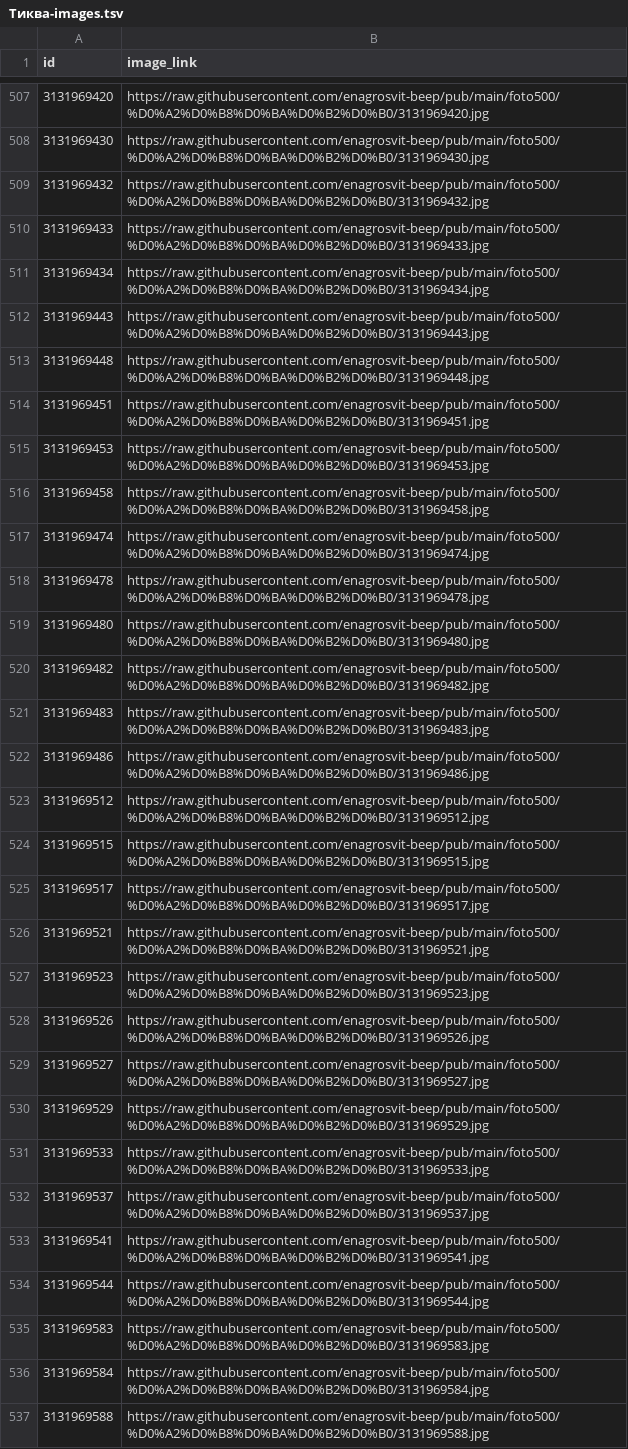
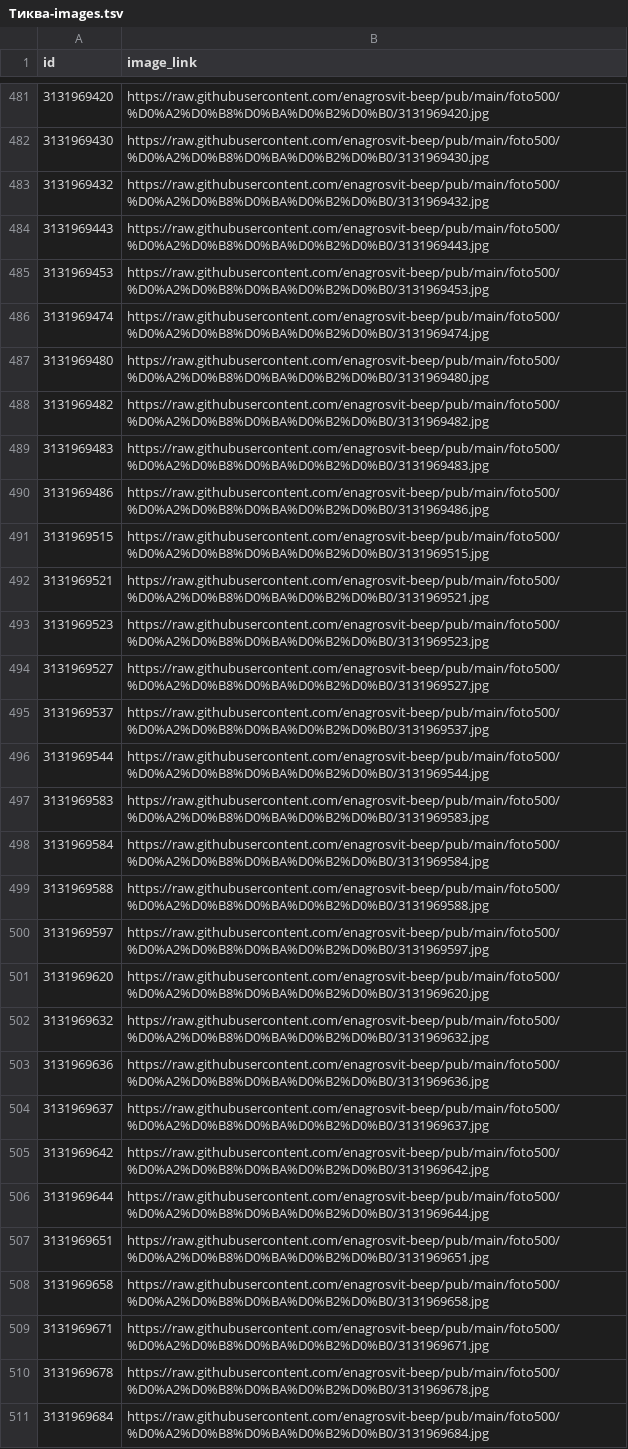
Before and after one commit to enagrosvit-beep/pub, a TSV file: feeds/Тиква-images.tsv, drawn as a sheet; only a part is shown, gaps mark what is left out; the shorter side is filled out with more unchanged rows; removed rows and columns are numbered as before the commit, all else as after; the diff covers the shown part only; the diff names each change by its address in the sheet, - before the commit and + after, or states it on an @@ line.

```diff
--- a/feeds/Тиква-images.tsv
+++ b/feeds/Тиква-images.tsv
-row 510: 3131969433 | https://raw.githubusercontent.com/enagrosvit-beep/pub/main/foto500/%D0%A2%D0%B8%D0%BA%D0%B2%D0%B0/3131969433.jpg
-row 511: 3131969434 | https://raw.githubusercontent.com/enagrosvit-beep/pub/main/foto500/%D0%A2%D0%B8%D0%BA%D0%B2%D0%B0/3131969434.jpg
-row 513: 3131969448 | https://raw.githubusercontent.com/enagrosvit-beep/pub/main/foto500/%D0%A2%D0%B8%D0%BA%D0%B2%D0%B0/3131969448.jpg
-row 514: 3131969451 | https://raw.githubusercontent.com/enagrosvit-beep/pub/main/foto500/%D0%A2%D0%B8%D0%BA%D0%B2%D0%B0/3131969451.jpg
-row 516: 3131969458 | https://raw.githubusercontent.com/enagrosvit-beep/pub/main/foto500/%D0%A2%D0%B8%D0%BA%D0%B2%D0%B0/3131969458.jpg
-row 518: 3131969478 | https://raw.githubusercontent.com/enagrosvit-beep/pub/main/foto500/%D0%A2%D0%B8%D0%BA%D0%B2%D0%B0/3131969478.jpg
-row 523: 3131969512 | https://raw.githubusercontent.com/enagrosvit-beep/pub/main/foto500/%D0%A2%D0%B8%D0%BA%D0%B2%D0%B0/3131969512.jpg
-row 525: 3131969517 | https://raw.githubusercontent.com/enagrosvit-beep/pub/main/foto500/%D0%A2%D0%B8%D0%BA%D0%B2%D0%B0/3131969517.jpg
-row 528: 3131969526 | https://raw.githubusercontent.com/enagrosvit-beep/pub/main/foto500/%D0%A2%D0%B8%D0%BA%D0%B2%D0%B0/3131969526.jpg
-row 530: 3131969529 | https://raw.githubusercontent.com/enagrosvit-beep/pub/main/foto500/%D0%A2%D0%B8%D0%BA%D0%B2%D0%B0/3131969529.jpg
-row 531: 3131969533 | https://raw.githubusercontent.com/enagrosvit-beep/pub/main/foto500/%D0%A2%D0%B8%D0%BA%D0%B2%D0%B0/3131969533.jpg
-row 533: 3131969541 | https://raw.githubusercontent.com/enagrosvit-beep/pub/main/foto500/%D0%A2%D0%B8%D0%BA%D0%B2%D0%B0/3131969541.jpg
```
Also changed, not shown: 1 added row and 33 removed rows elsewhere in this file, feeds/Гарбуз-images.tsv, 28 other files.
